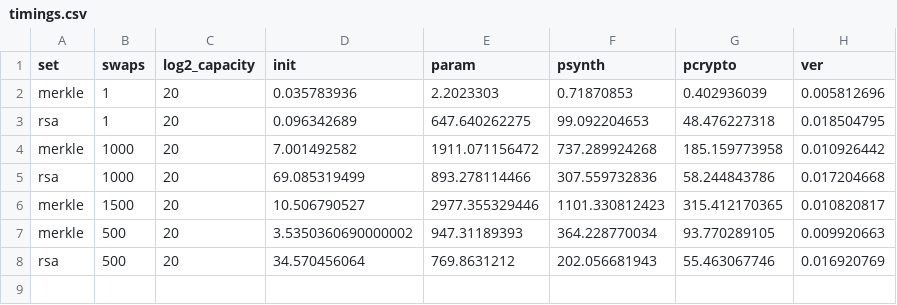
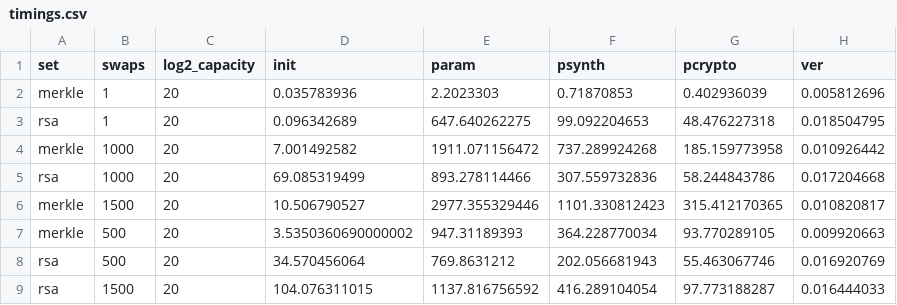
Before and after one commit to alex-ozdemir/bellman-bignat, a CSV file: analysis/timings/timings.csv, drawn as a sheet; the diff names each change by its address in the sheet, - before the commit and + after, or states it on an @@ line.

Commit message:
RSA 1500 times

```diff
--- a/analysis/timings/timings.csv
+++ b/analysis/timings/timings.csv
+row 9: rsa | 1500 | 20 | 104.076311015 | 1137.816756592 | 416.289104054 | 97.773188287 | 0.016444033
```
